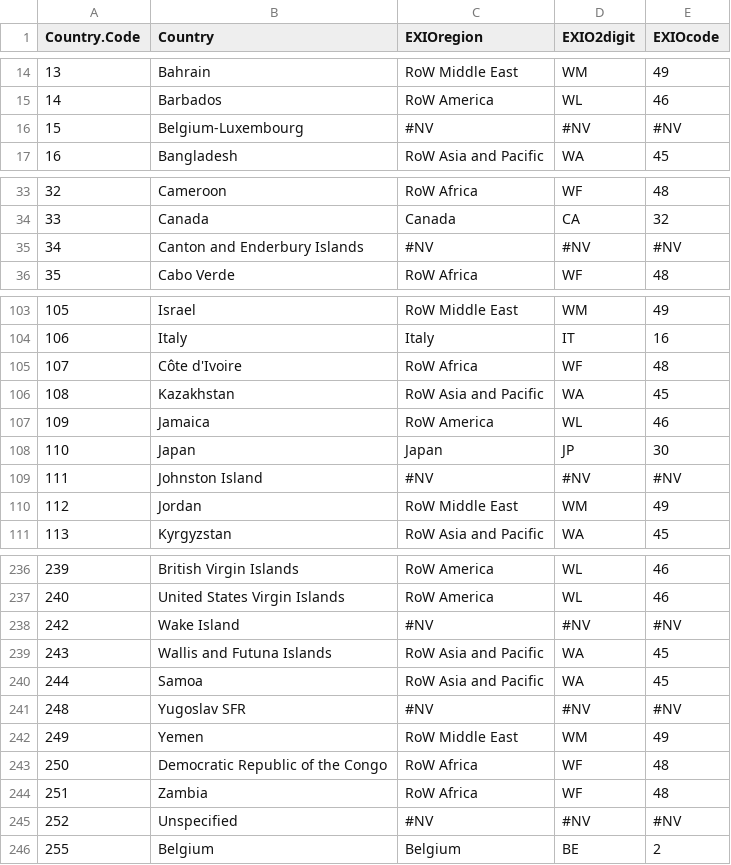
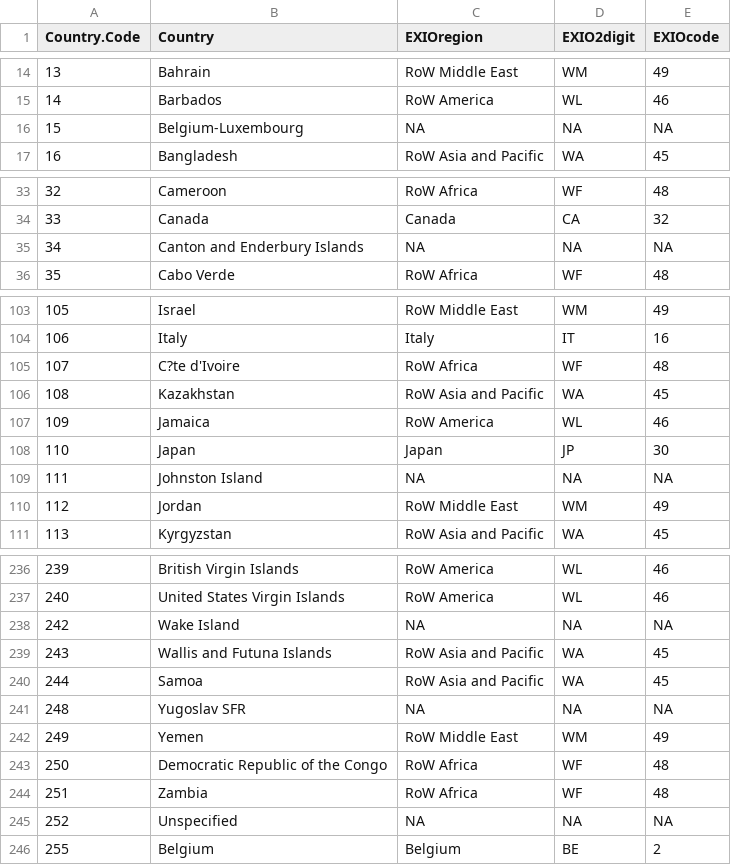
Before and after one commit to fineprint-global/BR_cattle, a CSV file: regions_fao-exio.csv, drawn as a sheet; only a part is shown, gaps mark what is left out; the diff covers the shown part only; the diff names each change by its address in the sheet, - before the commit and + after, or states it on an @@ line.

```diff
--- a/regions_fao-exio.csv
+++ b/regions_fao-exio.csv
-C16 (EXIOregion): #NV
+C16 (EXIOregion): NA
-D16 (EXIO2digit): #NV
+D16 (EXIO2digit): NA
-E16 (EXIOcode): #NV
+E16 (EXIOcode): NA
-C35 (EXIOregion): #NV
+C35 (EXIOregion): NA
-D35 (EXIO2digit): #NV
+D35 (EXIO2digit): NA
-E35 (EXIOcode): #NV
+E35 (EXIOcode): NA
-B105 (Country): Côte d'Ivoire
+B105 (Country): C?te d'Ivoire
-C109 (EXIOregion): #NV
+C109 (EXIOregion): NA
-D109 (EXIO2digit): #NV
+D109 (EXIO2digit): NA
-E109 (EXIOcode): #NV
+E109 (EXIOcode): NA
-C238 (EXIOregion): #NV
+C238 (EXIOregion): NA
-D238 (EXIO2digit): #NV
+D238 (EXIO2digit): NA
-E238 (EXIOcode): #NV
+E238 (EXIOcode): NA
-C241 (EXIOregion): #NV
+C241 (EXIOregion): NA
-D241 (EXIO2digit): #NV
+D241 (EXIO2digit): NA
-E241 (EXIOcode): #NV
+E241 (EXIOcode): NA
-C245 (EXIOregion): #NV
+C245 (EXIOregion): NA
-D245 (EXIO2digit): #NV
+D245 (EXIO2digit): NA
-E245 (EXIOcode): #NV
+E245 (EXIOcode): NA
```
Also changed, not shown: 25 edited cells elsewhere in this file, 5 other files.
